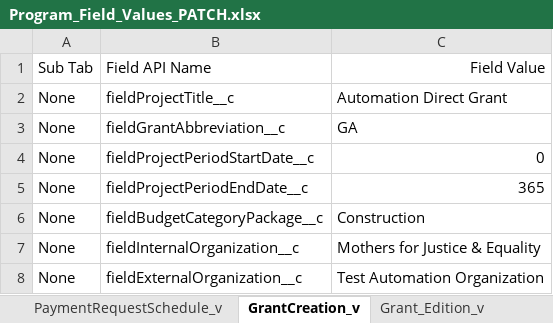
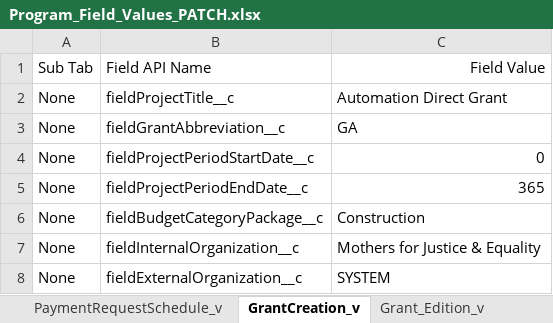
Before and after one commit to DilipHatagale-REISys/govgrants-framework-automation-fw-classic, an Excel workbook: src/main/resources/Program_Field_Values_PATCH.xlsx, sheet GrantCreation_v, drawn as a sheet; values as stored, in another font and other column widths than the file's, no borders; the diff names each change by its address in the sheet, - before the commit and + after, or states it on an @@ line.

Commit message:
Test8 Changes

```diff
--- a/src/main/resources/Program_Field_Values_PATCH.xlsx (sheet GrantCreation_v)
+++ b/src/main/resources/Program_Field_Values_PATCH.xlsx (sheet GrantCreation_v)
-C8: Test Automation Organization
+C8: SYSTEM
```
Also changed, not shown: sheet Grant_Edition_v, sheet PaymentRequestSchedule_v, 9 other files.
